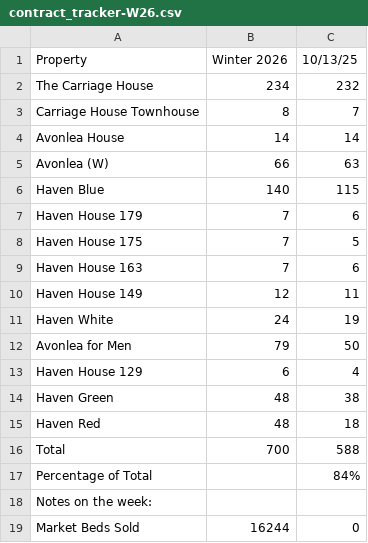
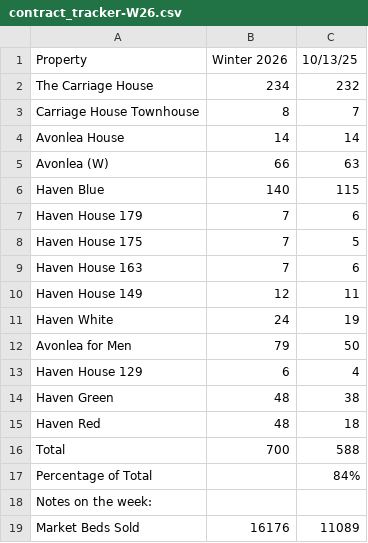
Before and after one commit to ryan-durrant/fspm-contracts-report, a CSV file: data/samples/contract_tracker-W26.csv, drawn as a sheet.

```diff
--- a/data/samples/contract_tracker-W26.csv
+++ b/data/samples/contract_tracker-W26.csv
@@ -18,2 +18,2 @@ Percentage of Total,,84%
 Notes on the week:
-Market Beds Sold,16244,0
+Market Beds Sold,16176,11089
```
Also changed, not shown: 1 other file.
